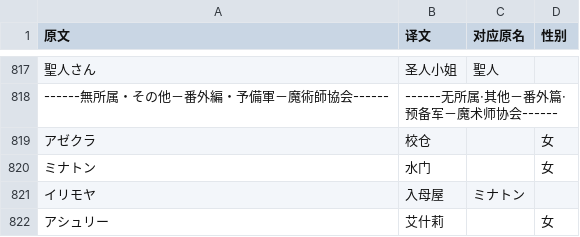
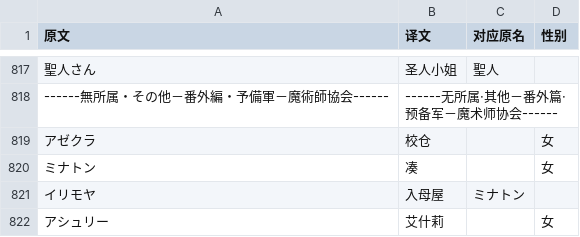
Before and after one commit to SomiaWhiteRing/RPGTranslationAssistant, a CSV file: modules/dict/base_character_dictionary.csv, drawn as a sheet; only a part is shown, gaps mark what is left out.

```diff
--- a/modules/dict/base_character_dictionary.csv
+++ b/modules/dict/base_character_dictionary.csv
@@ -819,3 +819,3 @@
 "アゼクラ","校仓","","女"
-"ミナトン","水门","","女"
+"ミナトン","凑","","女"
 "イリモヤ","入母屋","ミナトン",""
```
Also changed, not shown: 2 other files.
